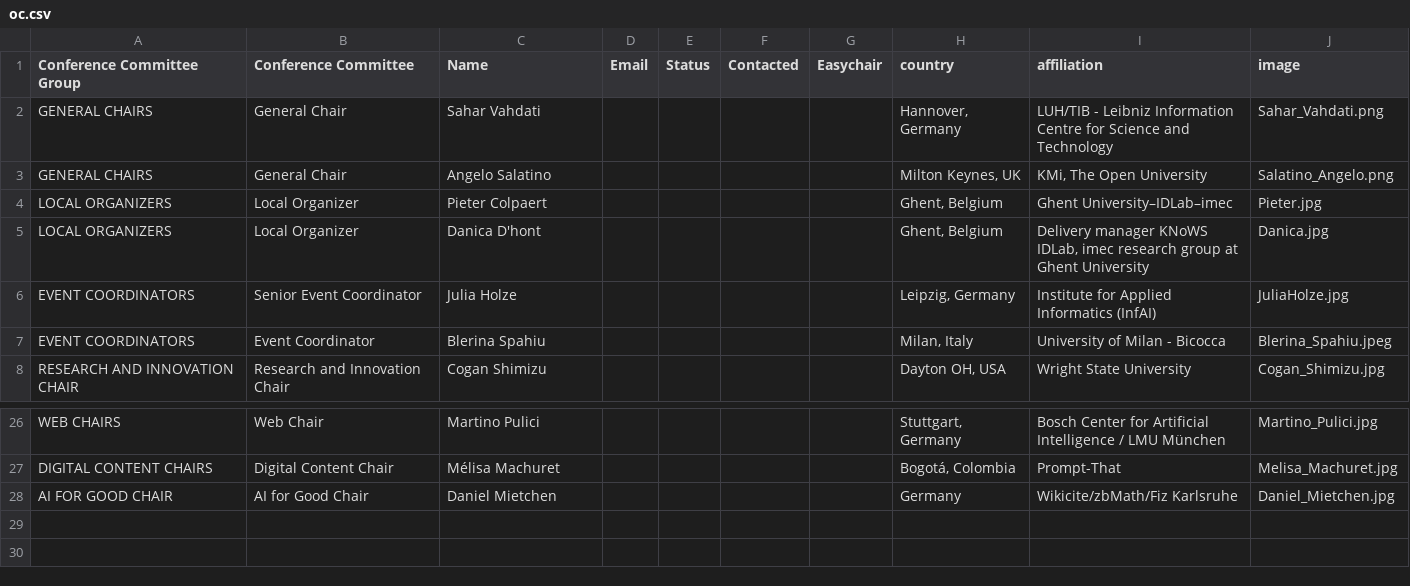
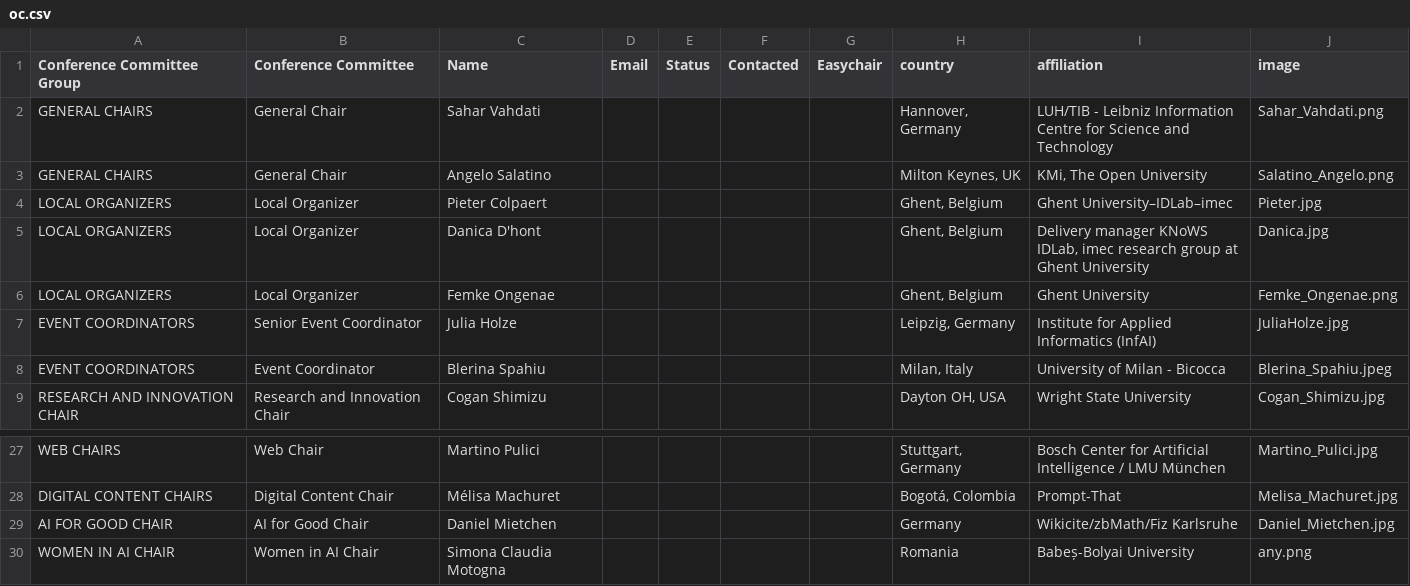
Before and after one commit to SEMANTiCS-org/2026-semantics-org.github.io, a CSV file: content/oc.csv, drawn as a sheet; only a part is shown, gaps mark what is left out.

```diff
--- a/content/oc.csv
+++ b/content/oc.csv
@@ -5,2 +5,3 @@ LOCAL ORGANIZERS,Local  Organizer,Pieter Colpaert,,,,,"Ghent, Belgium","Ghent Un
 LOCAL ORGANIZERS,Local  Organizer,Danica D'hont,,,,,"Ghent, Belgium","Delivery manager KNoWS IDLab, imec research group at Ghent University",Danica.jpg
+LOCAL ORGANIZERS,Local  Organizer,Femke Ongenae,,,,,"Ghent, Belgium","Ghent University",Femke_Ongenae.png
 EVENT COORDINATORS,Senior Event Coordinator,Julia Holze,,,,,"Leipzig, Germany",Institute for Applied Informatics (InfAI),JuliaHolze.jpg
@@ -28 +29,2 @@ DIGITAL CONTENT CHAIRS,Digital Content Chair,Mélisa Machuret,,,,,"Bogotá, Colo
 AI FOR GOOD CHAIR,AI for Good Chair,Daniel Mietchen,,,,,"Germany",Wikicite/zbMath/Fiz Karlsruhe,Daniel_Mietchen.jpg
+WOMEN IN AI CHAIR,Women in AI Chair,Simona Claudia Motogna,,,,,"Romania",Babeș-Bolyai University,any.png
```
Also changed, not shown: 1 other file.
